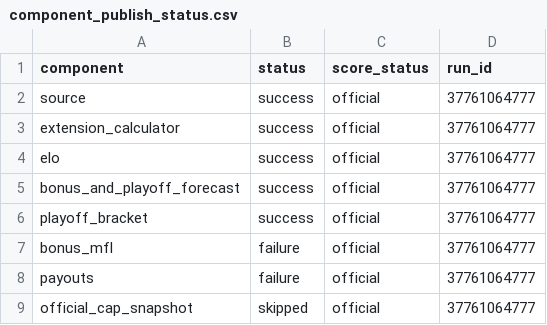
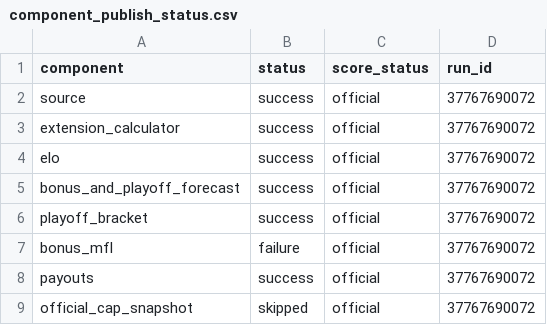
Before and after one commit to TheMathNinja/ADL-GM-Dashboard, a CSV file: data/component_publish_status.csv, drawn as a sheet.

```diff
--- a/data/component_publish_status.csv
+++ b/data/component_publish_status.csv
@@ -1,9 +1,9 @@
 component,status,score_status,run_id
-source,success,official,37761064777
-extension_calculator,success,official,37761064777
-elo,success,official,37761064777
-bonus_and_playoff_forecast,success,official,37761064777
-playoff_bracket,success,official,37761064777
-bonus_mfl,failure,official,37761064777
-payouts,failure,official,37761064777
-official_cap_snapshot,skipped,official,37761064777
+source,success,official,37767690072
+extension_calculator,success,official,37767690072
+elo,success,official,37767690072
+bonus_and_playoff_forecast,success,official,37767690072
+playoff_bracket,success,official,37767690072
+bonus_mfl,failure,official,37767690072
+payouts,success,official,37767690072
+official_cap_snapshot,skipped,official,37767690072
```
Also changed, not shown: data/current_rosters.csv, data/score_metadata.csv, 23 other files.
